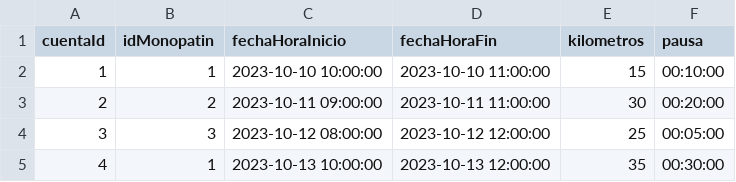
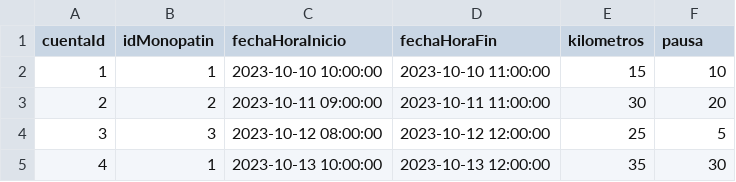
Before and after one commit to caemenga/arquitecturas-tpe, a CSV file: microservicioMonopatin/src/main/java/org/app/monopatin/utils/viaje.csv, drawn as a sheet.

```diff
--- a/microservicioMonopatin/src/main/java/org/app/monopatin/utils/viaje.csv
+++ b/microservicioMonopatin/src/main/java/org/app/monopatin/utils/viaje.csv
@@ -1,5 +1,5 @@
 cuentaId,idMonopatin,fechaHoraInicio,fechaHoraFin,kilometros,pausa
-1,1,2023-10-10 10:00:00,2023-10-10 11:00:00,15,00:10:00
-2,2,2023-10-11 09:00:00,2023-10-11 11:00:00,30,00:20:00
-3,3,2023-10-12 08:00:00,2023-10-12 12:00:00,25,00:05:00
-4,1,2023-10-13 10:00:00,2023-10-13 12:00:00,35,00:30:00
+1,1,2023-10-10 10:00:00,2023-10-10 11:00:00,15,10
+2,2,2023-10-11 09:00:00,2023-10-11 11:00:00,30,20
+3,3,2023-10-12 08:00:00,2023-10-12 12:00:00,25,5
+4,1,2023-10-13 10:00:00,2023-10-13 12:00:00,35,30
```
Also changed, not shown: 30 other files.
